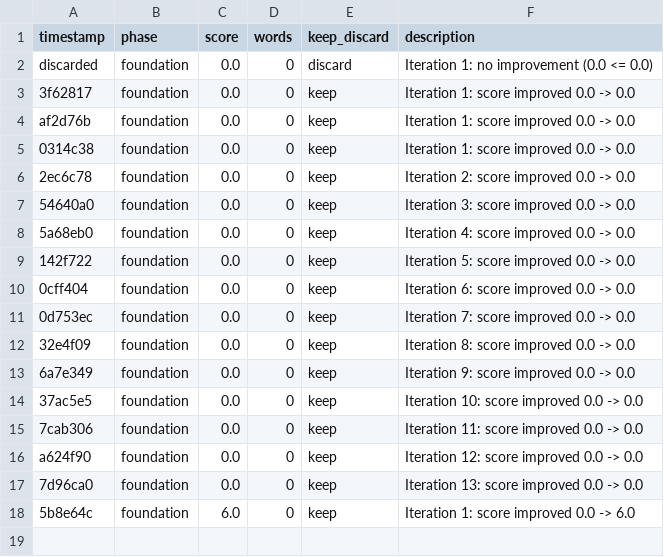
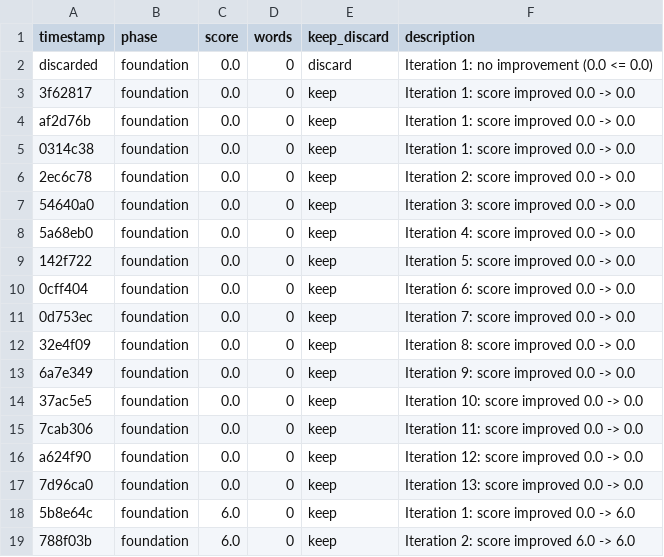
Before and after one commit to NousResearch/autonovel, a TSV file: results.tsv, drawn as a sheet.

Commit message:
foundation iter 3: score 6.0 (lore 7.0)

```diff
--- a/results.tsv
+++ b/results.tsv
@@ -18 +18,2 @@ a624f90	foundation	0.0	0	keep	Iteration 12: score improved 0.0 -> 0.0
 5b8e64c	foundation	6.0	0	keep	Iteration 1: score improved 0.0 -> 6.0
+788f03b	foundation	6.0	0	keep	Iteration 2: score improved 6.0 -> 6.0
```
Also changed, not shown: 4 other files.
